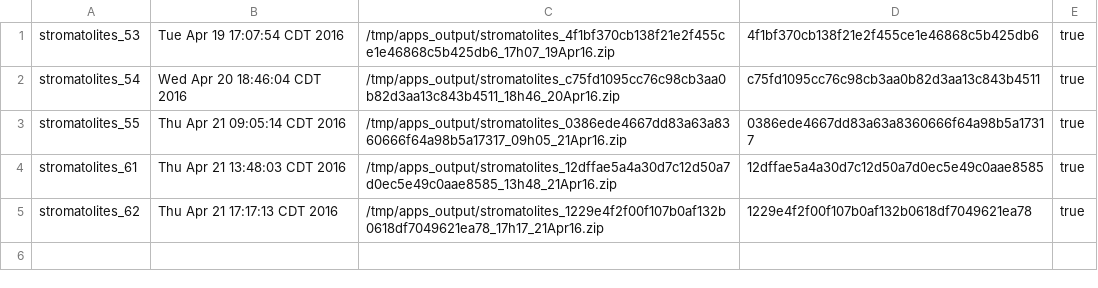
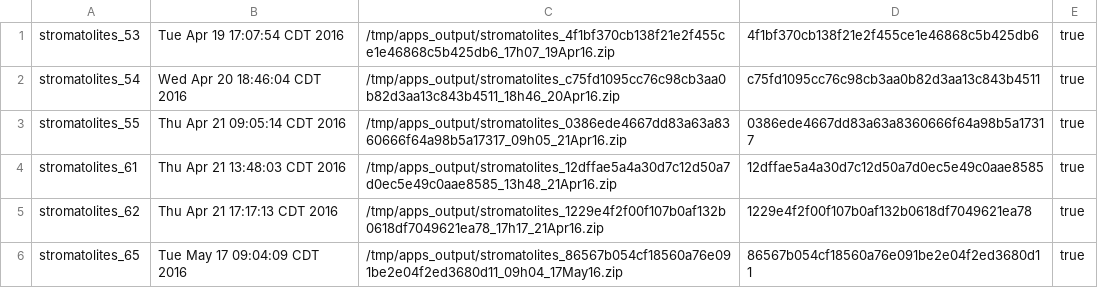
Before and after one commit to UW-Macrostrat/stromatolites_demo, a CSV file: output/runs.csv, drawn as a sheet.

```diff
--- a/output/runs.csv
+++ b/output/runs.csv
@@ -5 +5,2 @@ stromatolites_61,Thu Apr 21 13:48:03 CDT 2016,/tmp/apps_output/stromatolites_12d
 stromatolites_62,Thu Apr 21 17:17:13 CDT 2016,/tmp/apps_output/stromatolites_1229e4f2f00f107b0af132b0618df7049621ea78_17h17_21Apr16.zip,1229e4f2f00f107b0af132b0618df7049621ea78,true
+stromatolites_65,Tue May 17 09:04:09 CDT 2016,/tmp/apps_output/stromatolites_86567b054cf18560a76e091be2e04f2ed3680d11_09h04_17May16.zip,86567b054cf18560a76e091be2e04f2ed3680d11,true
```
Also changed, not shown: 1 other file.
